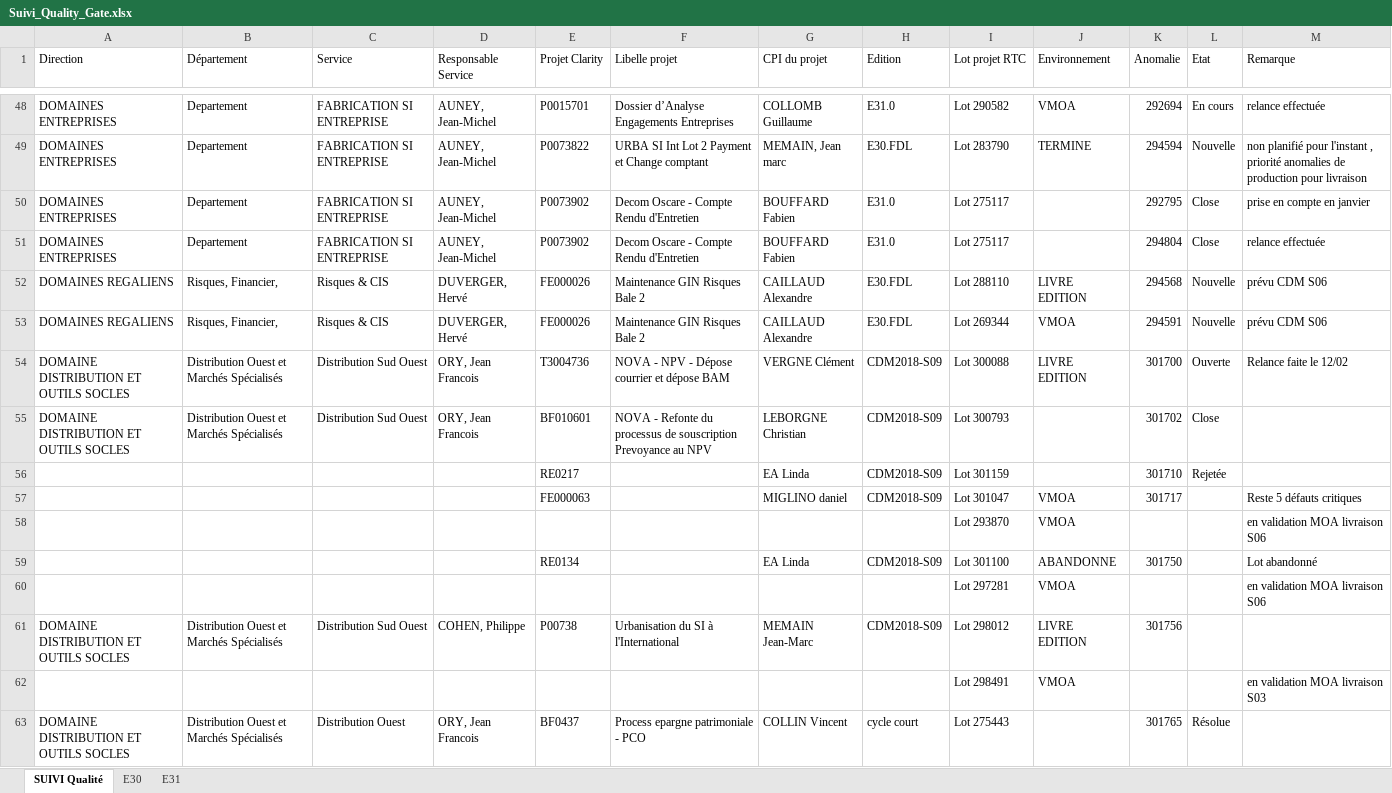
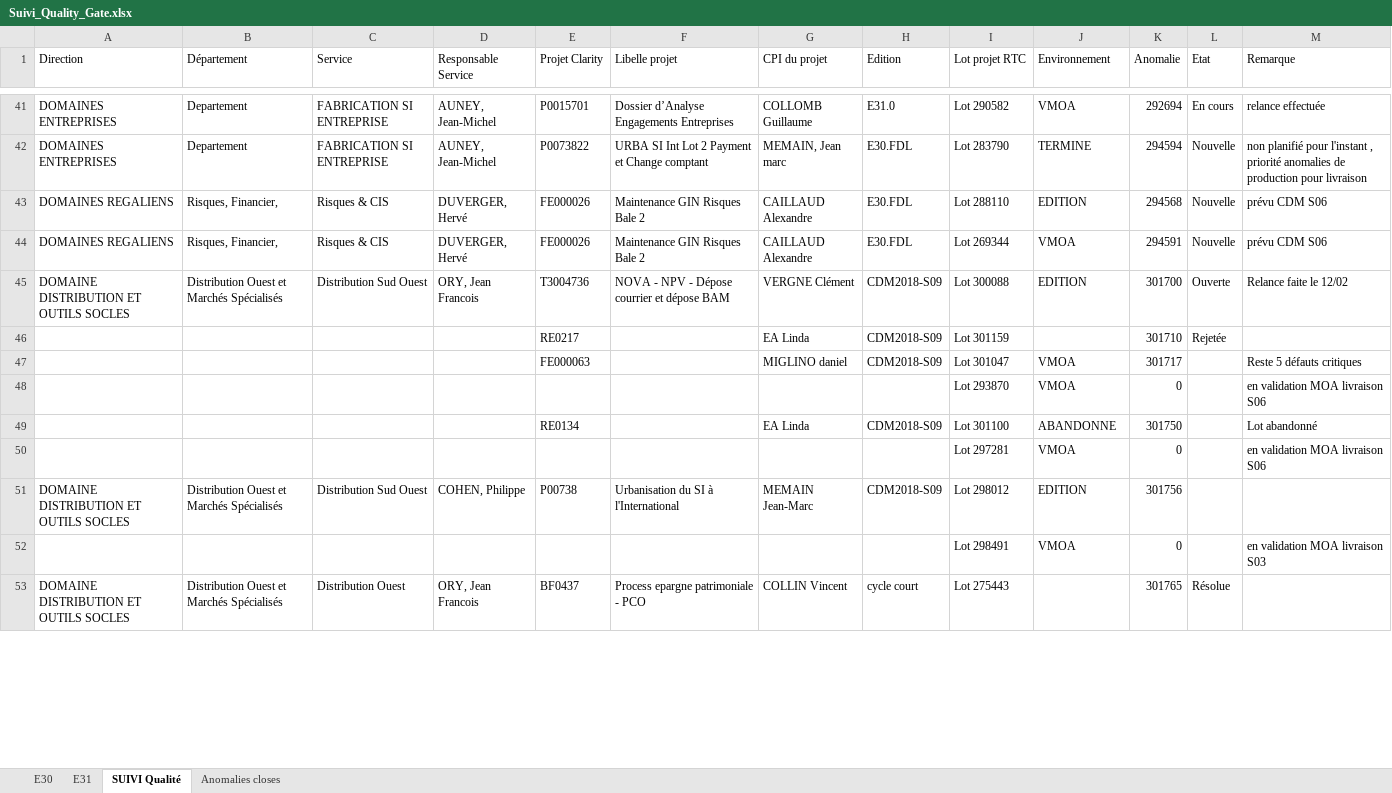
Before and after one commit to Tiggytamal/Romain, an Excel workbook: SonarLysaFX/Suivi_Quality_Gate.xlsx, sheet SUIVI Qualité, drawn as a sheet; only a part is shown, gaps mark what is left out; values as stored, in another font and other column widths than the file's, no cell formats; removed rows and columns are numbered as before the commit, all else as after; the diff covers the shown part only; the diff names each change by its address in the sheet, - before the commit and + after, or states it on an @@ line.

```diff
--- a/SonarLysaFX/Suivi_Quality_Gate.xlsx (sheet SUIVI Qualité)
+++ b/SonarLysaFX/Suivi_Quality_Gate.xlsx (sheet SUIVI Qualité)
+sheet tab: Anomalies closes
@@ sheet tab order changed: E30 | E31 | SUIVI Qualité | Anomalies closes @@
-row 50: DOMAINES ENTREPRISES | Departement | FABRICATION SI ENTREPRISE | AUNEY, Jean-Michel | P0073902 | Decom Oscare - Compte Rendu d'Entretien | BOUFFARD Fabien | E31.0 | Lot 275117 |  | 292795 | Close | prise en compte en janvier
-row 51: DOMAINES ENTREPRISES | Departement | FABRICATION SI ENTREPRISE | AUNEY, Jean-Michel | P0073902 | Decom Oscare - Compte Rendu d'Entretien | BOUFFARD Fabien | E31.0 | Lot 275117 |  | 294804 | Close | relance effectuée
-J43 (Environnement): LIVRE EDITION
+J43 (Environnement): EDITION
-J45 (Environnement): LIVRE EDITION
+J45 (Environnement): EDITION
-row 55: DOMAINE DISTRIBUTION ET OUTILS SOCLES | Distribution Ouest et Marchés Spécialisés | Distribution Sud Ouest | ORY, Jean Francois | BF010601 | NOVA - Refonte du processus de souscription Prevoyance au NPV | LEBORGNE Christian | CDM2018-S09 | Lot 300793 |  | 301702 | Close
-K48 (Anomalie): (empty)
+K48 (Anomalie): 0
-K50 (Anomalie): (empty)
+K50 (Anomalie): 0
-J51 (Environnement): LIVRE EDITION
+J51 (Environnement): EDITION
-K52 (Anomalie): (empty)
+K52 (Anomalie): 0
```
Also changed, not shown: 2 added rows, 10 removed rows and 20 edited cells elsewhere in this sheet, sheet E30, cell formats, 6 other files.
